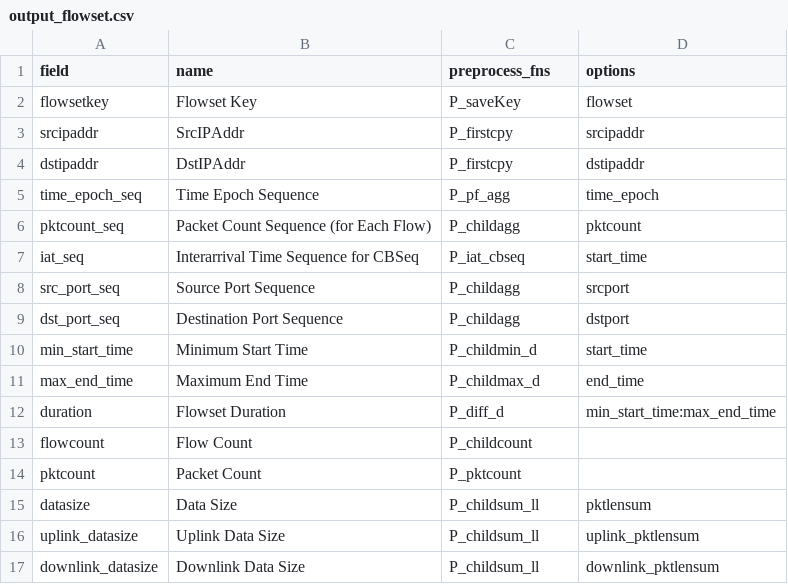
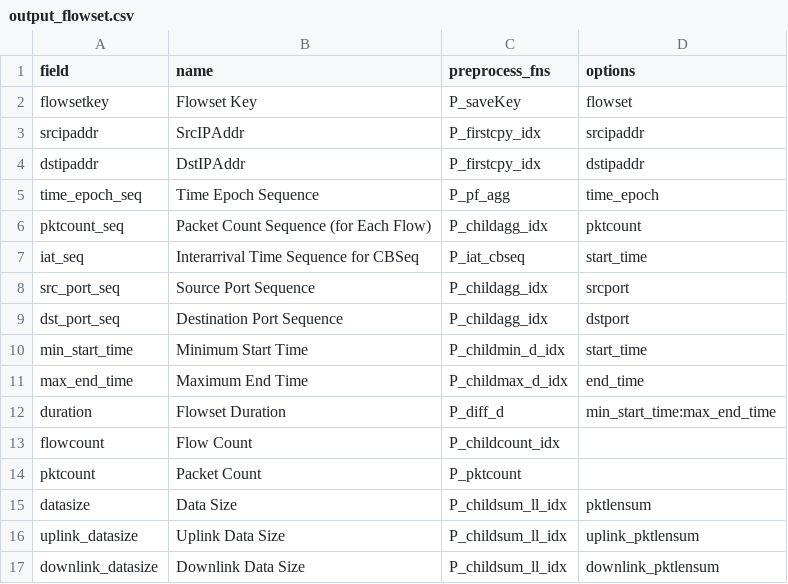
Before and after one commit to dnslab-inha/fpnt, a CSV file: config_mta-5tuple/output_flowset.csv, drawn as a sheet.

```diff
--- a/config_mta-5tuple/output_flowset.csv
+++ b/config_mta-5tuple/output_flowset.csv
@@ -2,16 +2,16 @@
 "flowsetkey","Flowset Key","P_saveKey","flowset"
-"srcipaddr","SrcIPAddr","P_firstcpy","srcipaddr"
-"dstipaddr","DstIPAddr","P_firstcpy","dstipaddr"
+"srcipaddr","SrcIPAddr","P_firstcpy_idx","srcipaddr"
+"dstipaddr","DstIPAddr","P_firstcpy_idx","dstipaddr"
 "time_epoch_seq","Time Epoch Sequence","P_pf_agg","time_epoch"
-"pktcount_seq","Packet Count Sequence (for Each Flow)","P_childagg","pktcount"
+"pktcount_seq","Packet Count Sequence (for Each Flow)","P_childagg_idx","pktcount"
 "iat_seq","Interarrival Time Sequence for CBSeq","P_iat_cbseq","start_time"
-"src_port_seq","Source Port Sequence","P_childagg","srcport"
-"dst_port_seq","Destination Port Sequence","P_childagg","dstport"
-"min_start_time","Minimum Start Time","P_childmin_d","start_time"
-"max_end_time","Maximum End Time","P_childmax_d","end_time"
+"src_port_seq","Source Port Sequence","P_childagg_idx","srcport"
+"dst_port_seq","Destination Port Sequence","P_childagg_idx","dstport"
+"min_start_time","Minimum Start Time","P_childmin_d_idx","start_time"
+"max_end_time","Maximum End Time","P_childmax_d_idx","end_time"
 "duration","Flowset Duration","P_diff_d","min_start_time:max_end_time"
-"flowcount","Flow Count","P_childcount",""
+"flowcount","Flow Count","P_childcount_idx",""
 "pktcount","Packet Count","P_pktcount",""
-"datasize","Data Size","P_childsum_ll","pktlensum"
-"uplink_datasize","Uplink Data Size","P_childsum_ll","uplink_pktlensum"
-"downlink_datasize","Downlink Data Size","P_childsum_ll","downlink_pktlensum"
+"datasize","Data Size","P_childsum_ll_idx","pktlensum"
+"uplink_datasize","Uplink Data Size","P_childsum_ll_idx","uplink_pktlensum"
+"downlink_datasize","Downlink Data Size","P_childsum_ll_idx","downlink_pktlensum"
```
Also changed, not shown: config_mta-5tuple/output_flow.csv, config_mta-ipv4/output_flow.csv, 16 other files.
